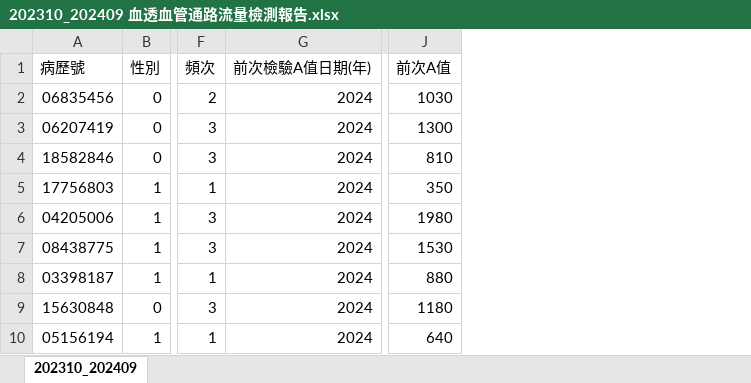
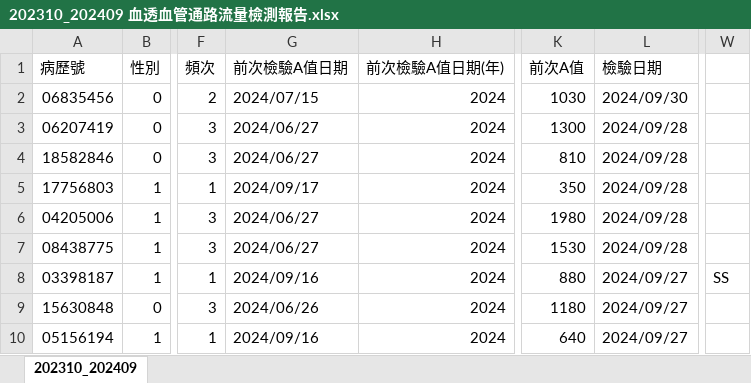
Before and after one commit to aaronwu901225main/SKH_Cooperation_project, an Excel workbook: 新資料/202310_202409 血透血管通路流量檢測報告.xlsx, sheet 202310_202409, drawn as a sheet; only a part is shown, gaps mark what is left out; values as stored, in another font and other column widths than the file's, no cell formats; the diff names each change by its address in the sheet, - before the commit and + after, or states it on an @@ line.

```diff
--- a/新資料/202310_202409 血透血管通路流量檢測報告.xlsx (sheet 202310_202409)
+++ b/新資料/202310_202409 血透血管通路流量檢測報告.xlsx (sheet 202310_202409)
+column G (前次檢驗A值日期), rows 2-10: 2024/07/15 | 2024/06/27 | 2024/06/27 | 2024/09/17 | 2024/06/27 | 2024/06/27 | 2024/09/16 | 2024/06/26 | 2024/09/16
+column L (檢驗日期), rows 2-10: 2024/09/30 | 2024/09/28 | 2024/09/28 | 2024/09/28 | 2024/09/28 | 2024/09/28 | 2024/09/27 | 2024/09/27 | 2024/09/27
+column W, row 8: SS
```
Also changed, not shown: cell formats, 新資料/113與112周邊血管整理後資料與程式/周邊血管手術申報表-113年度.xlsx.
